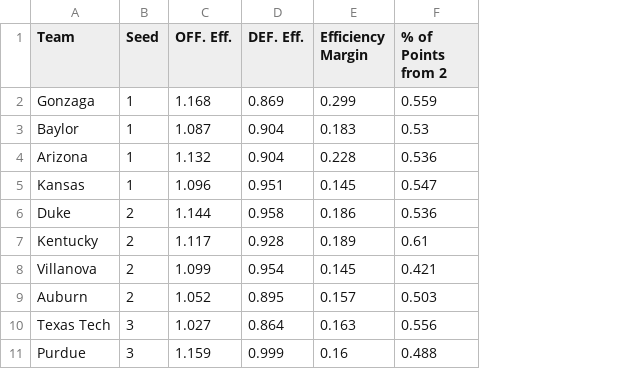
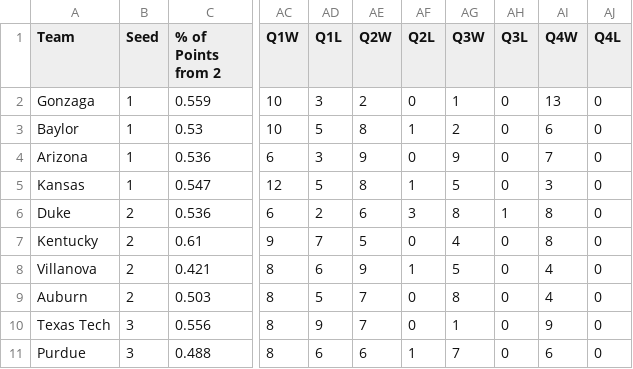
Before and after one commit to delcampopc-byte/the-madness-index, a CSV file: data/csvs/mi_2022_official.csv, drawn as a sheet; only a part is shown, gaps mark what is left out; removed rows and columns are numbered as before the commit, all else as after; the diff names each change by its address in the sheet, - before the commit and + after, or states it on an @@ line.

```diff
--- a/data/csvs/mi_2022_official.csv
+++ b/data/csvs/mi_2022_official.csv
-column C (OFF. Eff.), rows 2-11: 1.168 | 1.087 | 1.132 | 1.096 | 1.144 | 1.117 | 1.099 | 1.052 | 1.027 | 1.159
-column D (DEF. Eff.), rows 2-11: 0.869 | 0.904 | 0.904 | 0.951 | 0.958 | 0.928 | 0.954 | 0.895 | 0.864 | 0.999
-column E (Efficiency Margin), rows 2-11: 0.299 | 0.183 | 0.228 | 0.145 | 0.186 | 0.189 | 0.145 | 0.157 | 0.163 | 0.16
+column AC (Q1W), rows 2-11: 10 | 10 | 6 | 12 | 6 | 9 | 8 | 8 | 8 | 8
+column AD (Q1L), rows 2-11: 3 | 5 | 3 | 5 | 2 | 7 | 6 | 5 | 9 | 6
+column AE (Q2W), rows 2-11: 2 | 8 | 9 | 8 | 6 | 5 | 9 | 7 | 7 | 6
+column AF (Q2L), rows 2-11: 0 | 1 | 0 | 1 | 3 | 0 | 1 | 0 | 0 | 1
+column AG (Q3W), rows 2-11: 1 | 2 | 9 | 5 | 8 | 4 | 5 | 8 | 1 | 7
+column AH (Q3L), rows 2-11: 0 | 0 | 0 | 0 | 1 | 0 | 0 | 0 | 0 | 0
+column AI (Q4W), rows 2-11: 13 | 6 | 7 | 3 | 8 | 8 | 4 | 4 | 9 | 6
+column AJ (Q4L), rows 2-11: all 0
```
Also changed, not shown: data/csvs/mi_2023_official.csv, data/csvs/mi_2024_official.csv.
